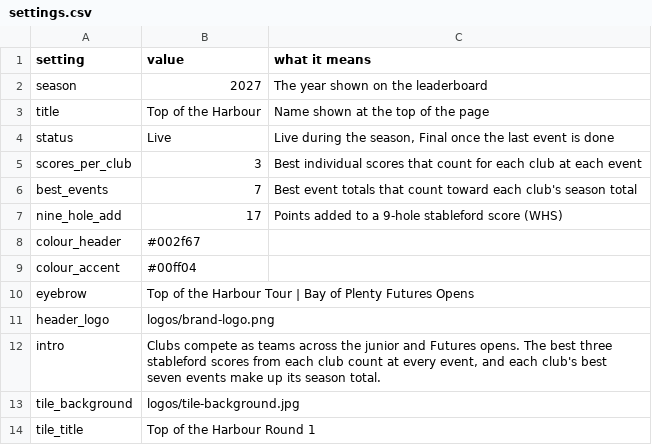
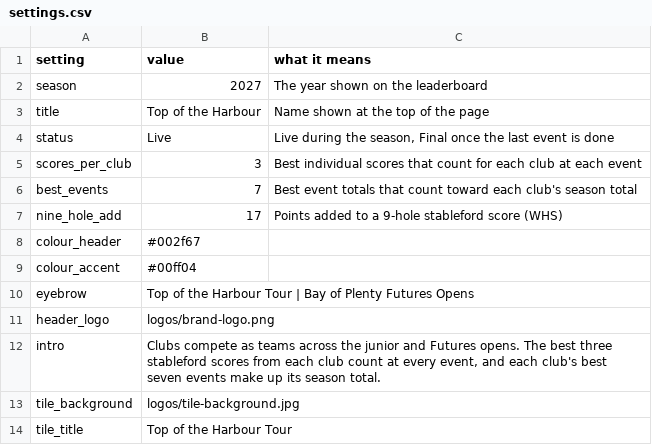
Before and after one commit to bopgolf/top-of-the-harbour, a CSV file: settings.csv, drawn as a sheet.

Commit message:
Social image title (organiser page)

```diff
--- a/settings.csv
+++ b/settings.csv
@@ -13,2 +13,2 @@ intro,"Clubs compete as teams across the junior and Futures opens. The best thre
 tile_background,logos/tile-background.jpg,
-tile_title,Top of the Harbour Round 1,
+tile_title,Top of the Harbour Tour,
```
